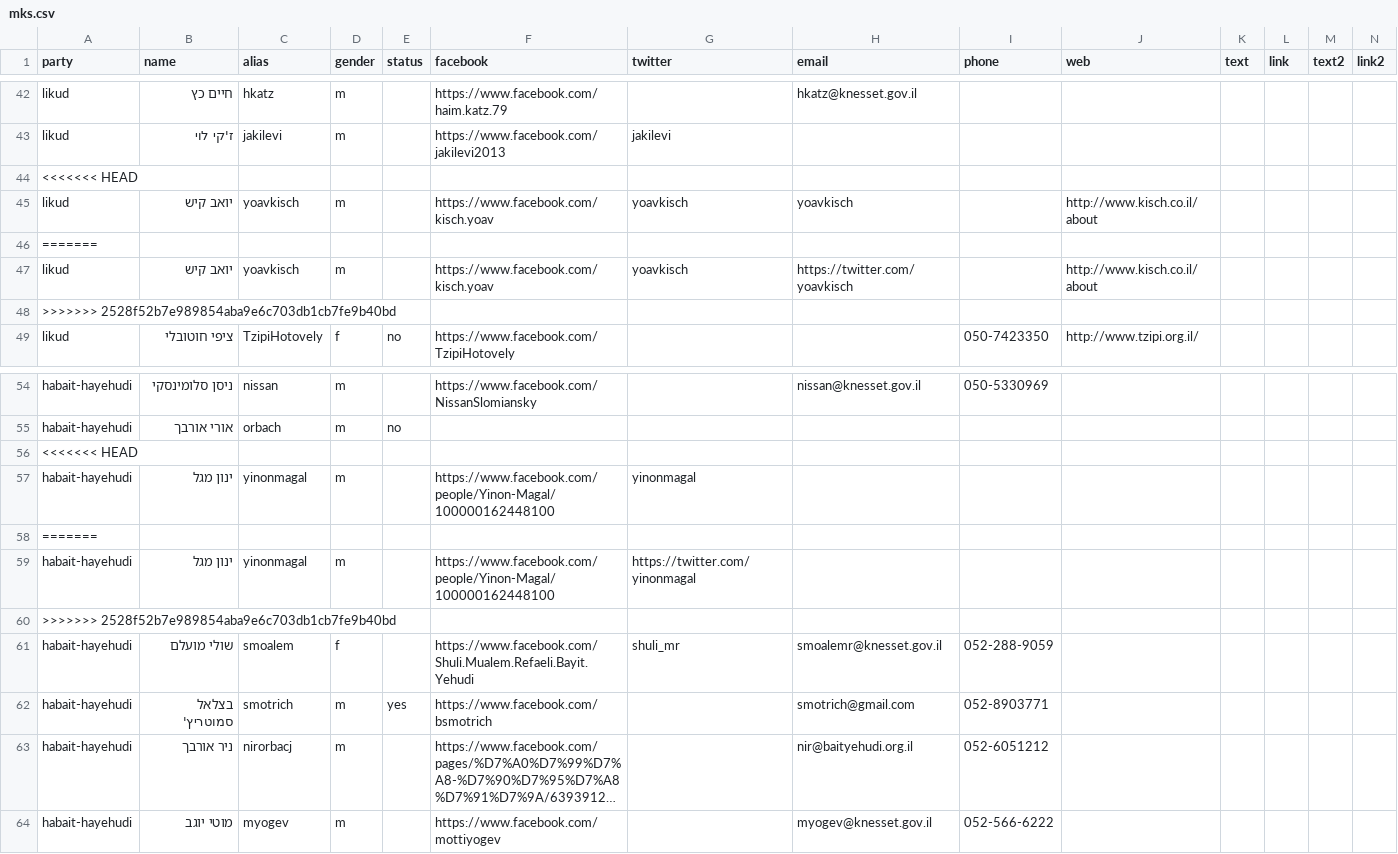
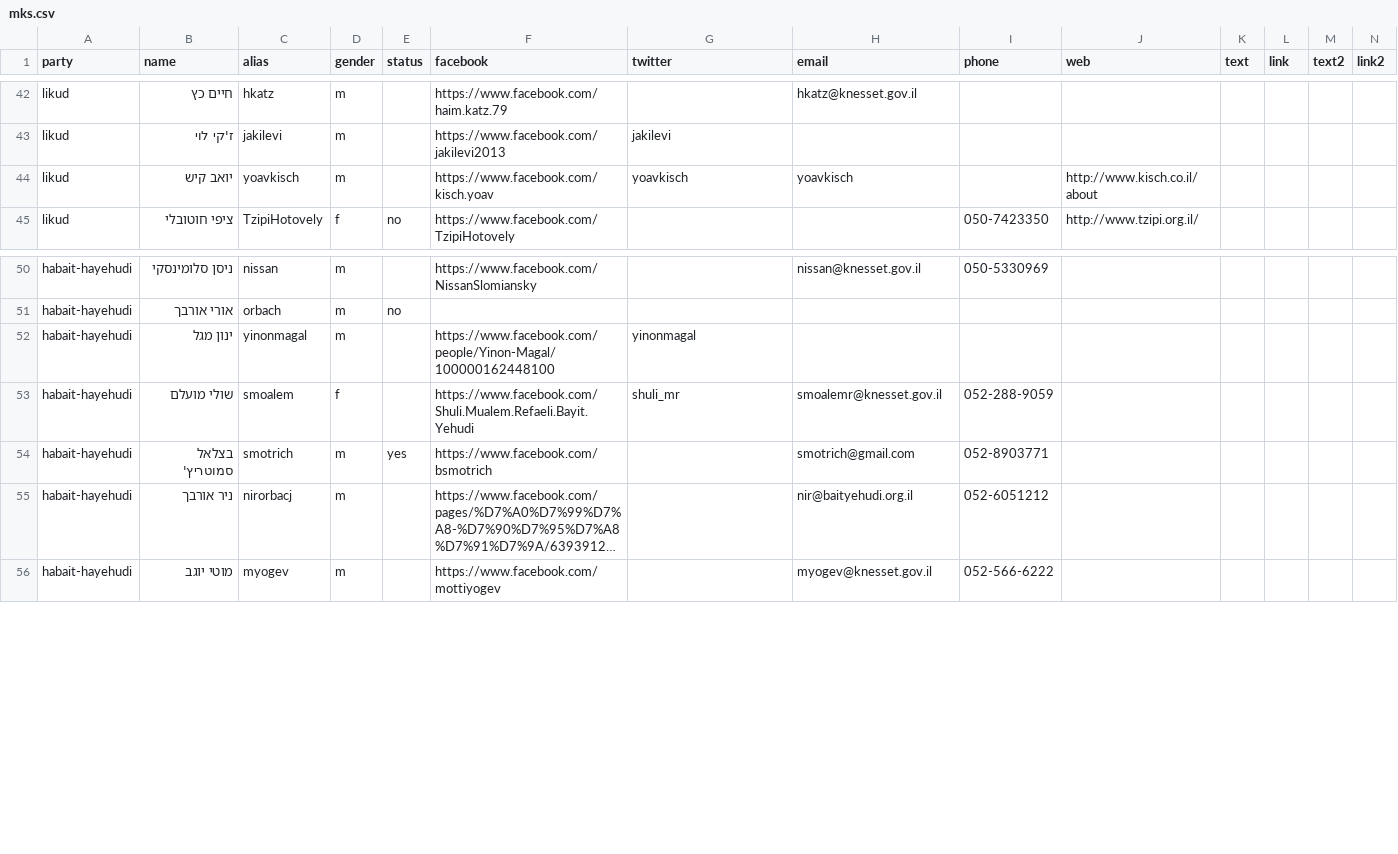
Before and after one commit to no2bio/elections2015, a CSV file: _data/mks.csv, drawn as a sheet; only a part is shown, gaps mark what is left out; long unchanged cells end in …; the diff names each change by its address in the sheet, - before the commit and + after, or states it on an @@ line.

Commit message:
Removed "merge-fluff" from csv (e.g. yoav kish appeared twice)

```diff
--- a/_data/mks.csv
+++ b/_data/mks.csv
-row 44: <<<<<<< HEAD
-row 46: =======
-row 47: likud | יואב קיש | yoavkisch | m |  | https://www.facebook.com/kisch.yoav | yoavkisch | https://twitter.com/yoavkisch |  | http://www.kisch.co.il/about
-row 48: >>>>>>> 2528f52b7e989854aba9e6c703db1cb7fe9b40bd
-row 56: <<<<<<< HEAD
-row 58: =======
-row 59: habait-hayehudi | ינון מגל | yinonmagal | m |  | https://www.facebook.com/people/Yinon-Magal/100000162448100 | https://twitter.com/yinonmagal
-row 60: >>>>>>> 2528f52b7e989854aba9e6c703db1cb7fe9b40bd
```
